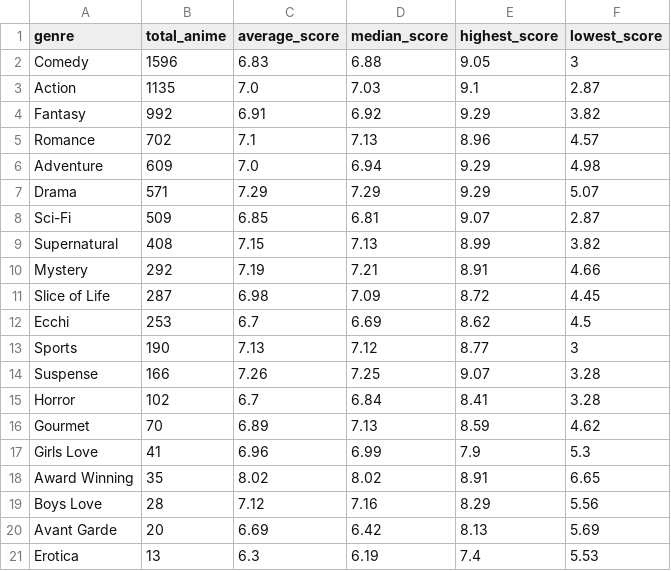
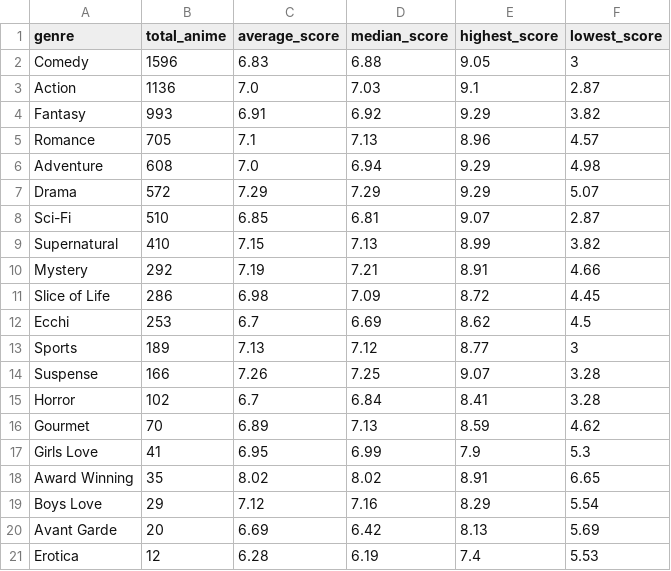
Before and after one commit to Ate329/anime-stats-tracker, a CSV file: data/csv/genre_statistics.csv, drawn as a sheet.

```diff
--- a/data/csv/genre_statistics.csv
+++ b/data/csv/genre_statistics.csv
@@ -2,13 +2,13 @@ genre,total_anime,average_score,median_score,highest_score,lowest_score
 Comedy,1596,6.83,6.88,9.05,3
-Action,1135,7.0,7.03,9.1,2.87
-Fantasy,992,6.91,6.92,9.29,3.82
-Romance,702,7.1,7.13,8.96,4.57
-Adventure,609,7.0,6.94,9.29,4.98
-Drama,571,7.29,7.29,9.29,5.07
-Sci-Fi,509,6.85,6.81,9.07,2.87
-Supernatural,408,7.15,7.13,8.99,3.82
+Action,1136,7.0,7.03,9.1,2.87
+Fantasy,993,6.91,6.92,9.29,3.82
+Romance,705,7.1,7.13,8.96,4.57
+Adventure,608,7.0,6.94,9.29,4.98
+Drama,572,7.29,7.29,9.29,5.07
+Sci-Fi,510,6.85,6.81,9.07,2.87
+Supernatural,410,7.15,7.13,8.99,3.82
 Mystery,292,7.19,7.21,8.91,4.66
-Slice of Life,287,6.98,7.09,8.72,4.45
+Slice of Life,286,6.98,7.09,8.72,4.45
 Ecchi,253,6.7,6.69,8.62,4.5
-Sports,190,7.13,7.12,8.77,3
+Sports,189,7.13,7.12,8.77,3
 Suspense,166,7.26,7.25,9.07,3.28
@@ -16,6 +16,6 @@ Horror,102,6.7,6.84,8.41,3.28
 Gourmet,70,6.89,7.13,8.59,4.62
-Girls Love,41,6.96,6.99,7.9,5.3
+Girls Love,41,6.95,6.99,7.9,5.3
 Award Winning,35,8.02,8.02,8.91,6.65
-Boys Love,28,7.12,7.16,8.29,5.56
+Boys Love,29,7.12,7.16,8.29,5.54
 Avant Garde,20,6.69,6.42,8.13,5.69
-Erotica,13,6.3,6.19,7.4,5.53
+Erotica,12,6.28,6.19,7.4,5.53
```
Also changed, not shown: data/csv/ratings_by_season.csv, data/csv/studio_statistics.csv, 55 other files.
